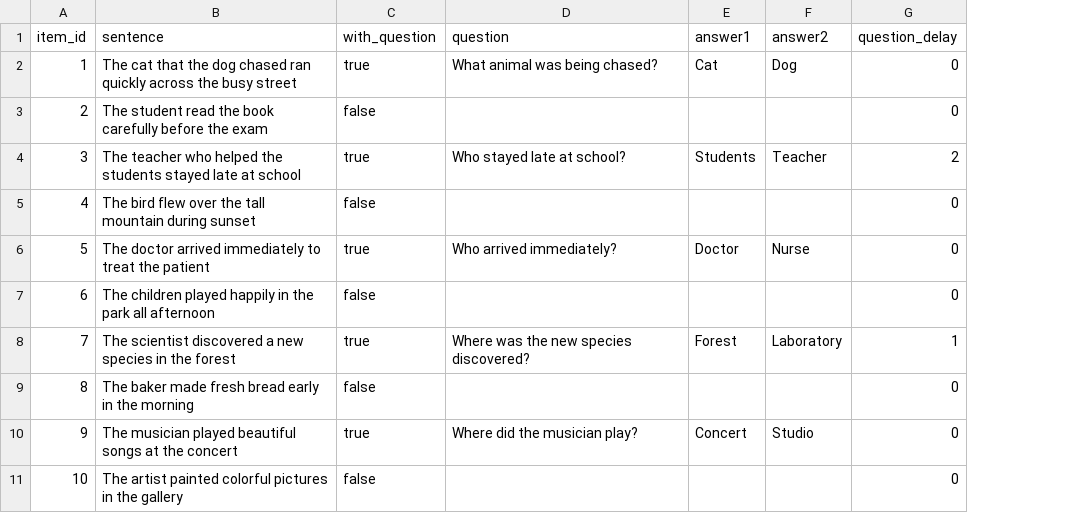
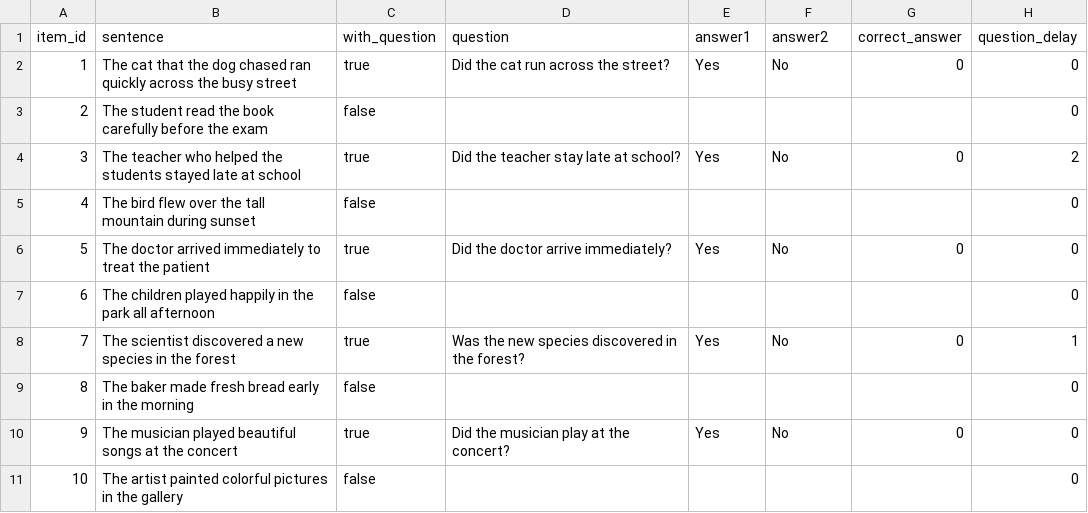
Before and after one commit to SiyuanSong2004/spr-experiment, a CSV file: stimuli/example_stimuli.csv, drawn as a sheet; the diff names each change by its address in the sheet, - before the commit and + after, or states it on an @@ line.

```diff
--- a/stimuli/example_stimuli.csv
+++ b/stimuli/example_stimuli.csv
+column G (correct_answer), rows 2-10: 0 |  | 0 |  | 0 |  | 0 |  | 0
-D2 (question): What animal was being chased?
+D2 (question): Did the cat run across the street?
-E2 (answer1): Cat
+E2 (answer1): Yes
-F2 (answer2): Dog
+F2 (answer2): No
-D4 (question): Who stayed late at school?
+D4 (question): Did the teacher stay late at school?
-E4 (answer1): Students
+E4 (answer1): Yes
-F4 (answer2): Teacher
+F4 (answer2): No
-D6 (question): Who arrived immediately?
+D6 (question): Did the doctor arrive immediately?
-E6 (answer1): Doctor
+E6 (answer1): Yes
-F6 (answer2): Nurse
+F6 (answer2): No
-D8 (question): Where was the new species discovered?
+D8 (question): Was the new species discovered in the forest?
-E8 (answer1): Forest
+E8 (answer1): Yes
-F8 (answer2): Laboratory
+F8 (answer2): No
-D10 (question): Where did the musician play?
+D10 (question): Did the musician play at the concert?
-E10 (answer1): Concert
+E10 (answer1): Yes
-F10 (answer2): Studio
+F10 (answer2): No
```
Also changed, not shown: stimuli/filler.csv, stimuli/list_a.csv, 7 other files.
